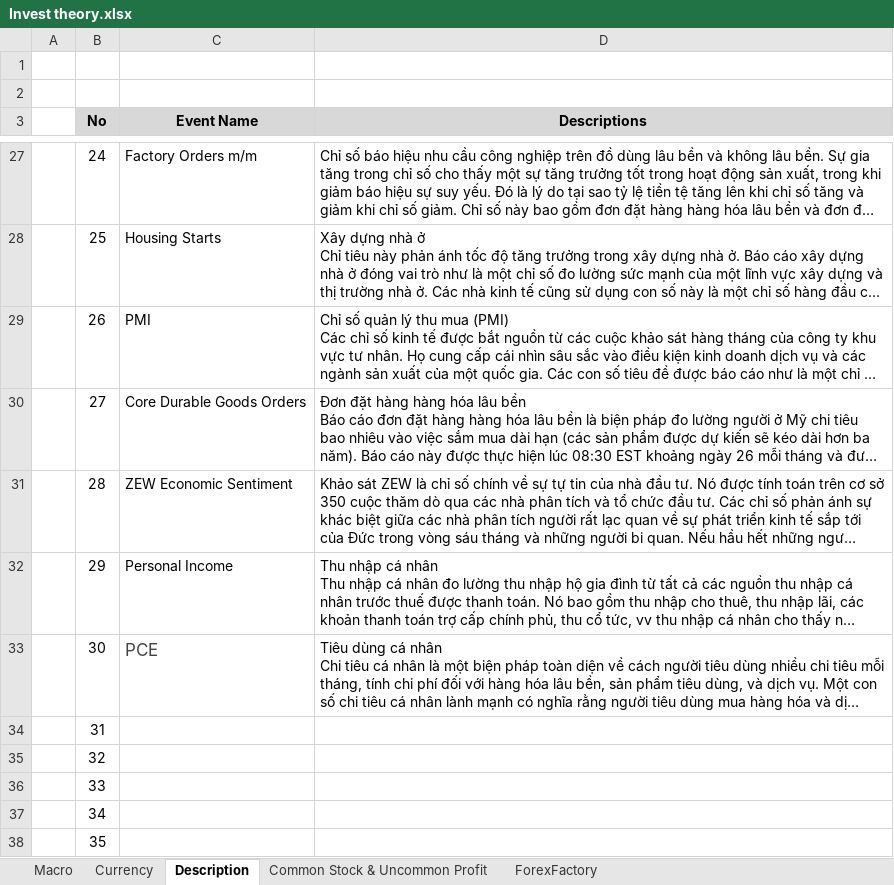
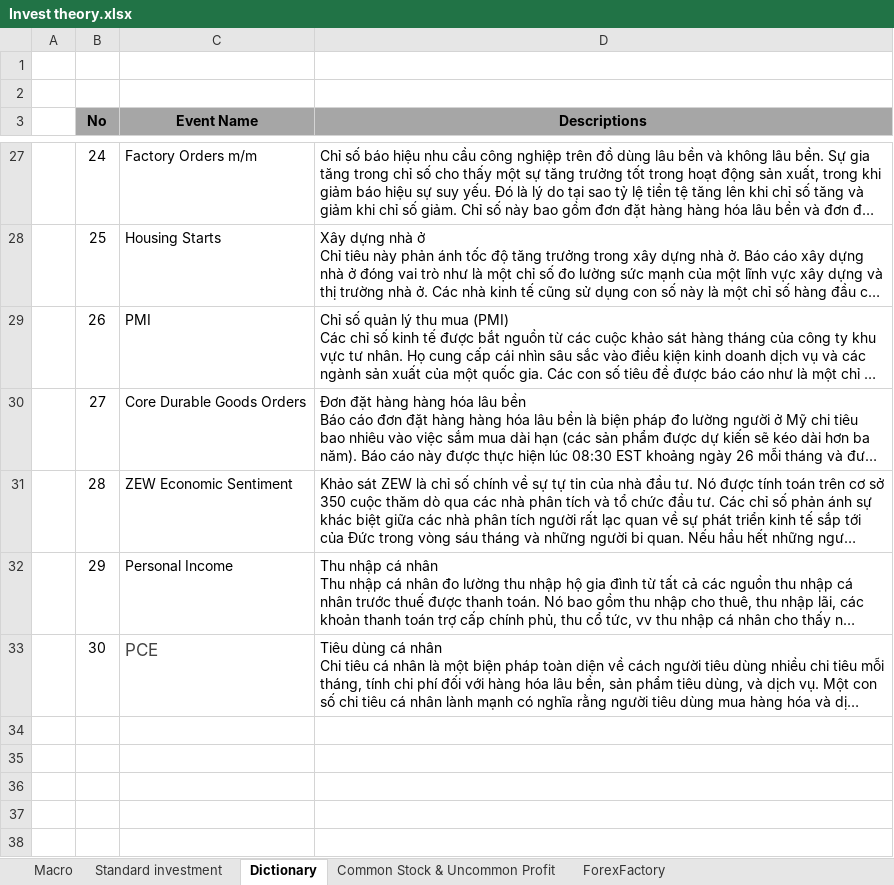
Before and after one commit to luongquoctay87/Documents, an Excel workbook: Invest theory.xlsx, sheet Dictionary, drawn as a sheet; only a part is shown, gaps mark what is left out; long unchanged cells end in …; values as stored, in another font and other column widths than the file's, no borders; the diff names each change by its address in the sheet, - before the commit and + after, or states it on an @@ line.

Commit message:
create standard investment

```diff
--- a/Invest theory.xlsx (sheet Dictionary)
+++ b/Invest theory.xlsx (sheet Dictionary)
-sheet tab: Description
+sheet tab: Dictionary
-sheet tab: Currency
+sheet tab: Standard investment
-B3:D3 fill: #D8D8D8
+B3:D3 fill: #A6A6A6
-row 34:  | 31
-row 35:  | 32
-row 36:  | 33
-row 37:  | 34
-row 38:  | 35
```
Also changed, not shown: sheet ForexFactory, charts or pictures, Monthly Statement.xlsx, 4 other files.
